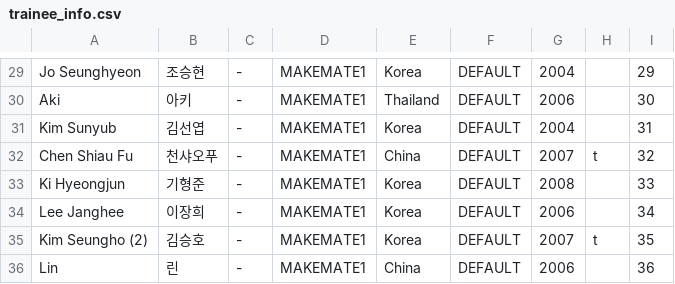
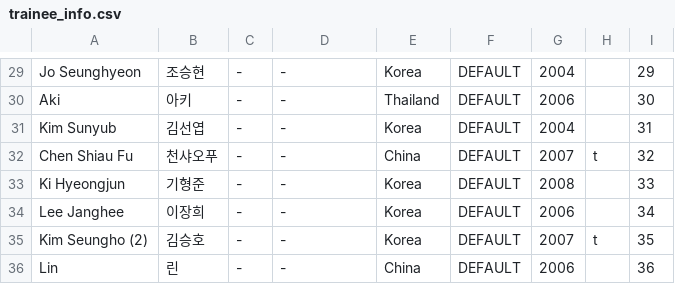
Before and after one commit to planetChomerace/planetChomerace.github.io, a CSV file: trainee_info.csv, drawn as a sheet; only a part is shown, gaps mark what is left out; the diff covers the shown part only; the diff names each change by its address in the sheet, - before the commit and + after, or states it on an @@ line.

```diff
--- a/trainee_info.csv
+++ b/trainee_info.csv
-D29:D36: MAKEMATE1
+D29:D36: -
```
Also changed, not shown: 28 edited cells elsewhere in this file.
